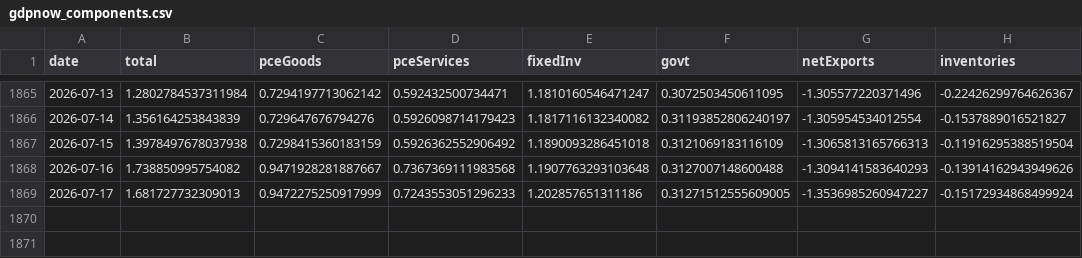
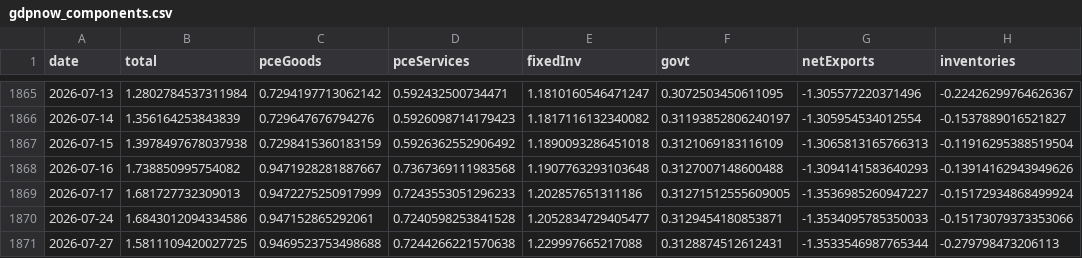
Before and after one commit to smallfishmacro-Git/macro-regime, a CSV file: data/cache/gdpnow_components.csv, drawn as a sheet; only a part is shown, gaps mark what is left out; the diff names each change by its address in the sheet, - before the commit and + after, or states it on an @@ line.

Commit message:
chore(data): daily ingest 2026-07-27
NORMAL/SLOWING · GDPNow 1.58 · NY 2.8

```diff
--- a/data/cache/gdpnow_components.csv
+++ b/data/cache/gdpnow_components.csv
+row 1870: 2026-07-24 | 1.6843012094334586 | 0.947152865292061 | 0.7240598253841528 | 1.2052834729405477 | 0.3129454180853871 | -1.3534095785350033 | -0.15173079373353066
+row 1871: 2026-07-27 | 1.5811109420027725 | 0.9469523753498688 | 0.7244266221570638 | 1.229997665217088 | 0.3128874512612431 | -1.3533546987765344 | -0.279798473206113
```
Also changed, not shown: data/cache/spx_weekly_yoy.csv, 7 other files.
